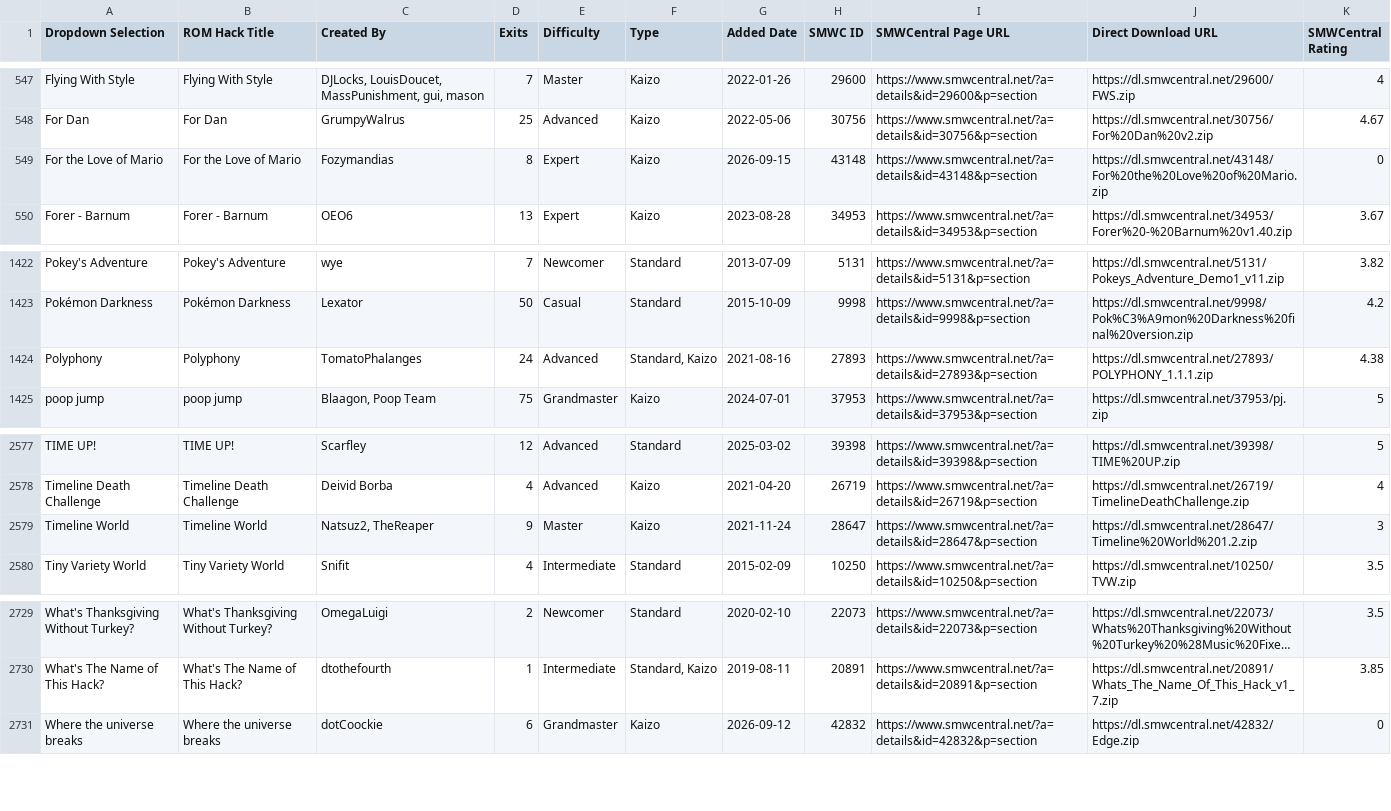
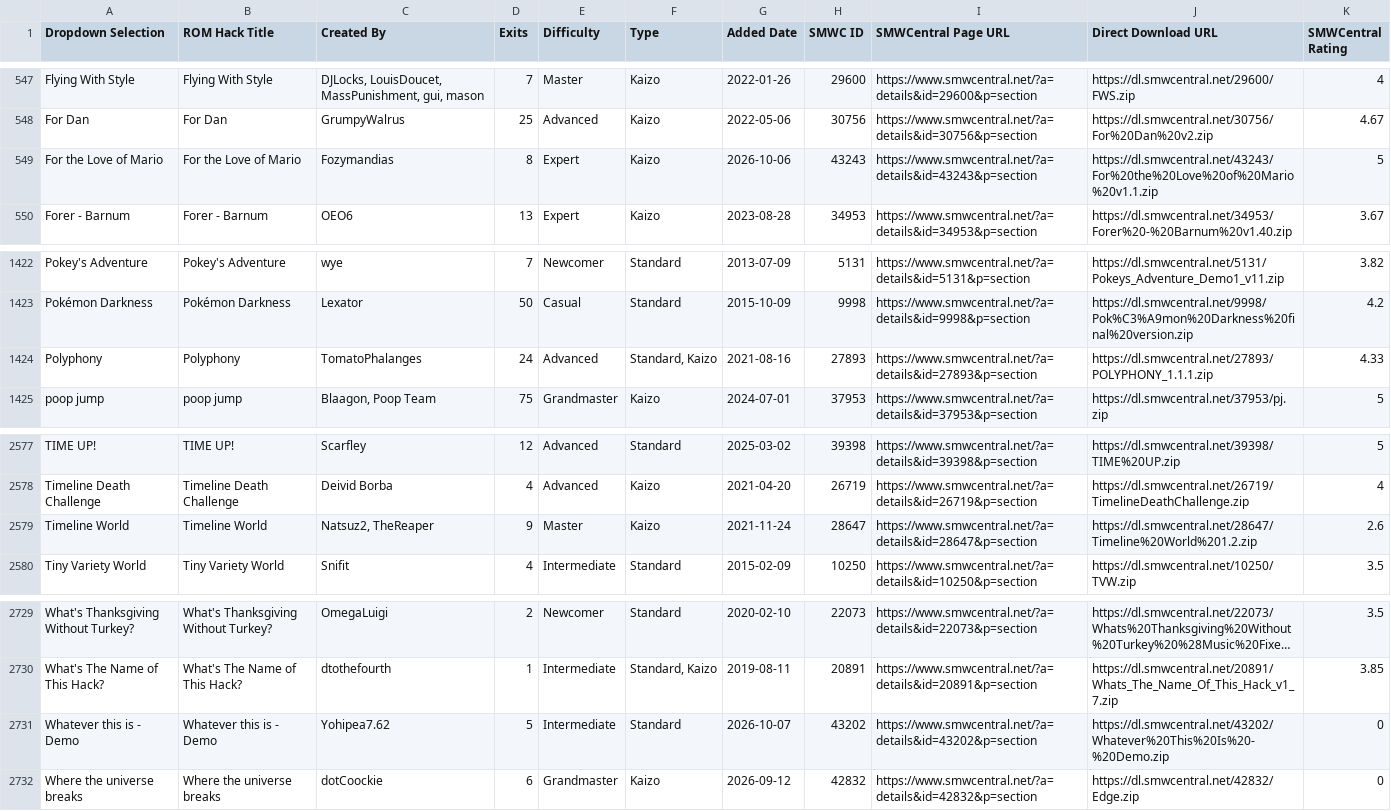
Before and after one commit to freddogg23/smwc_tracker, a CSV file: data/SMWCentral_All_Moderated_Hacks.csv, drawn as a sheet; only a part is shown, gaps mark what is left out; long unchanged cells end in …; the diff names each change by its address in the sheet, - before the commit and + after, or states it on an @@ line.

```diff
--- a/data/SMWCentral_All_Moderated_Hacks.csv
+++ b/data/SMWCentral_All_Moderated_Hacks.csv
-G549 (Added Date): 2026-09-15
+G549 (Added Date): 2026-10-06
-H549 (SMWC ID): 43148
+H549 (SMWC ID): 43243
-I549 (SMWCentral Page URL): https://www.smwcentral.net/?a=details&id=43148&p=section
+I549 (SMWCentral Page URL): https://www.smwcentral.net/?a=details&id=43243&p=section
-J549 (Direct Download URL): https://dl.smwcentral.net/43148/For%20the%20Love%20of%20Mario.zip
+J549 (Direct Download URL): https://dl.smwcentral.net/43243/For%20the%20Love%20of%20Mario%20v1.1.zip
-K549 (SMWCentral Rating): 0
+K549 (SMWCentral Rating): 5
-K1424 (SMWCentral Rating): 4.38
+K1424 (SMWCentral Rating): 4.33
-K2579 (SMWCentral Rating): 3
+K2579 (SMWCentral Rating): 2.6
+row 2731: Whatever this is - Demo | Whatever this is - Demo | Yohipea7.62 | 5 | Intermediate | Standard | 2026-10-07 | 43202 | https://www.smwcentral.net/?a=details&id=43202&p=section | https://dl.smwcentral.net/43202/Whatever%20This%20Is%20-%20Demo.zip | 0
```
Also changed, not shown: 3 other files.
